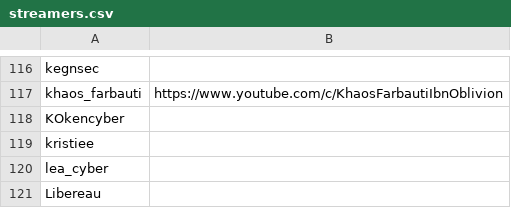
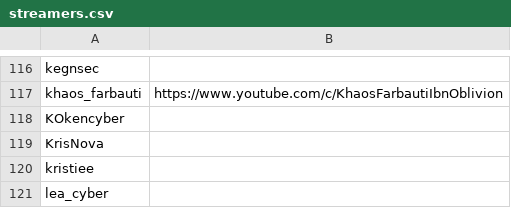
Before and after one commit to infosecstreams/infosecstreams.github.io, a CSV file: streamers.csv, drawn as a sheet; only a part is shown, gaps mark what is left out; the shorter side is filled out with more unchanged rows; the diff names each change by its address in the sheet, - before the commit and + after, or states it on an @@ line.

Commit message:
add KrisNova [no ci]

```diff
--- a/streamers.csv
+++ b/streamers.csv
+row 119: KrisNova
```
Also changed, not shown: 2 other files.
